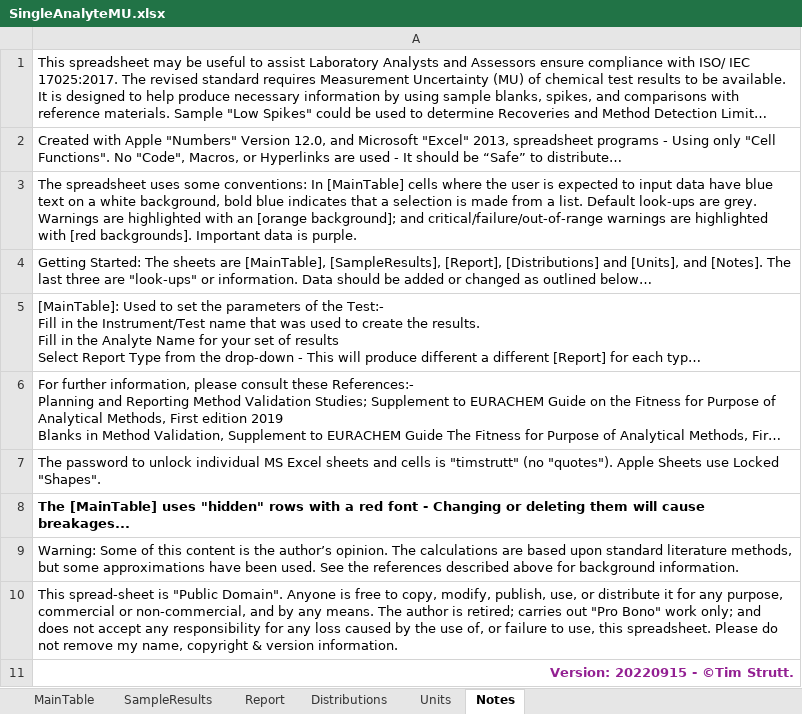
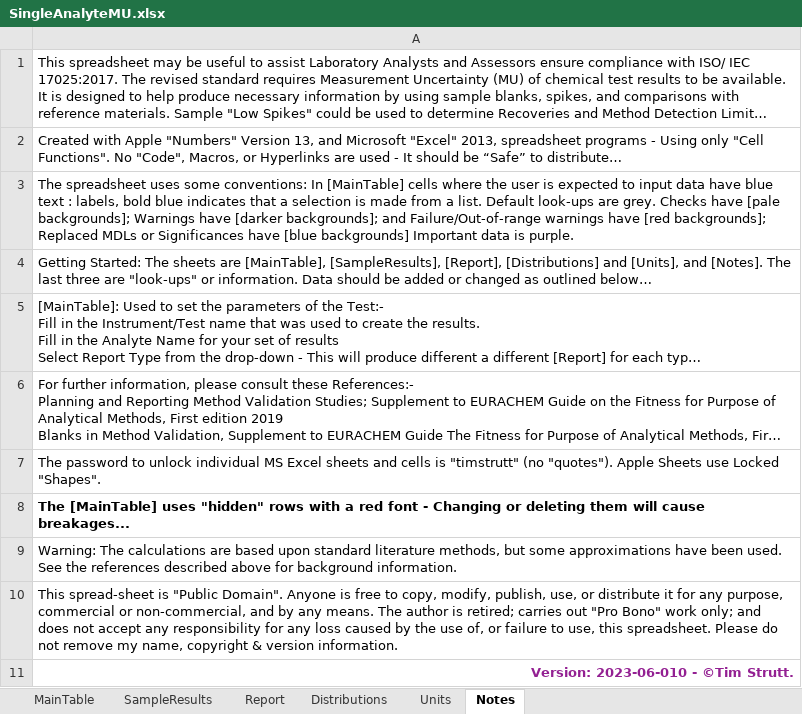
Before and after one commit to timstrutt/chemistrytoolsheets, an Excel workbook: excel/SingleAnalyteMU.xlsx, sheet Notes, drawn as a sheet; long unchanged cells end in …; values as stored, in another font and other column widths than the file's, no borders; the diff names each change by its address in the sheet, - before the commit and + after, or states it on an @@ line.

Commit message:
Changes for SingleAnalyte versions
PDFs changed, new versions of SingleAnalyte Excel and Numbers spreadsheets with ReadMe PDF

```diff
--- a/excel/SingleAnalyteMU.xlsx (sheet Notes)
+++ b/excel/SingleAnalyteMU.xlsx (sheet Notes)
-A2: …"Numbers" Version 12.0, and Microsoft…
+A2: …"Numbers" Version 13, and Microsoft…
-A3: …blue text on a white background, bold blue indicates that a selection is made from a list. Default look-ups are grey. Warnings are highlighted with an [orange background]; and critical/failure/out-of-range warnings are highlighted with [red backgrounds]. Important data…
+A3: …blue text : labels, bold blue indicates that a selection is made from a list. Default look-ups are grey. Checks have [pale backgrounds]; Warnings have [darker backgrounds]; and Failure/Out-of-range warnings have [red backgrounds]; Replaced MDLs or Significances have [blue backgrounds] Important data…
-A9: Warning: Some of this content is the author’s opinion. The calculations…
+A9: Warning: The calculations…
-A11: Version: 20220915 - ©Tim Strutt.
+A11: Version: 2023-06-010 - ©Tim Strutt.
```
Also changed, not shown: sheet MainTable, sheet Report, sheet SampleResults, formulas that keep their value, hidden cells, charts or pictures, 4 other files.
